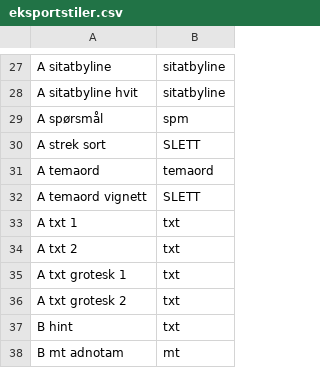
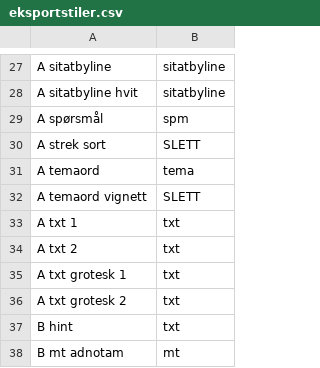
Before and after one commit to universitas/tassendesken, a CSV file: _resources/eksportstiler.csv, drawn as a sheet; only a part is shown, gaps mark what is left out; the diff names each change by its address in the sheet, - before the commit and + after, or states it on an @@ line.

```diff
--- a/_resources/eksportstiler.csv
+++ b/_resources/eksportstiler.csv
-B31: temaord
+B31: tema
```
Also changed, not shown: _resources/importstiler.csv, 7 other files.
